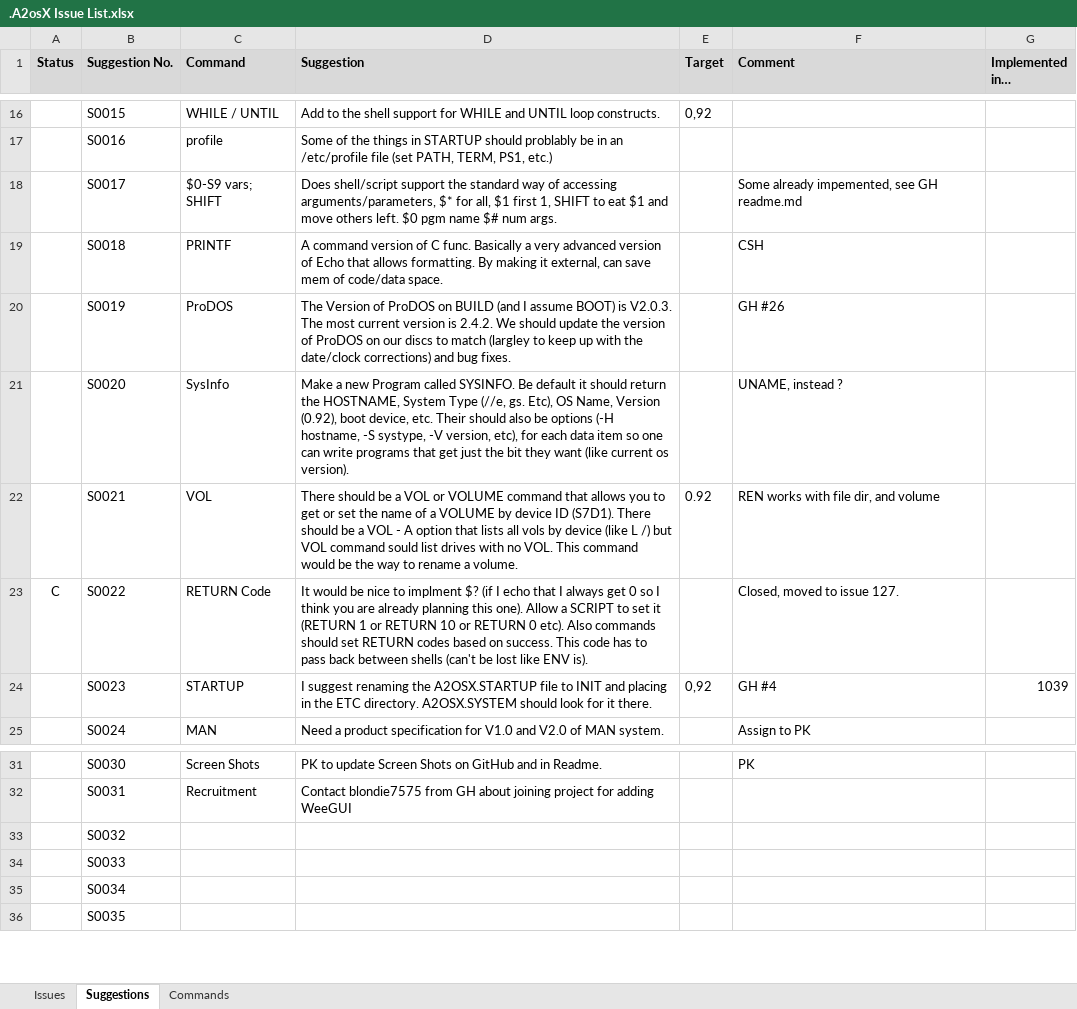
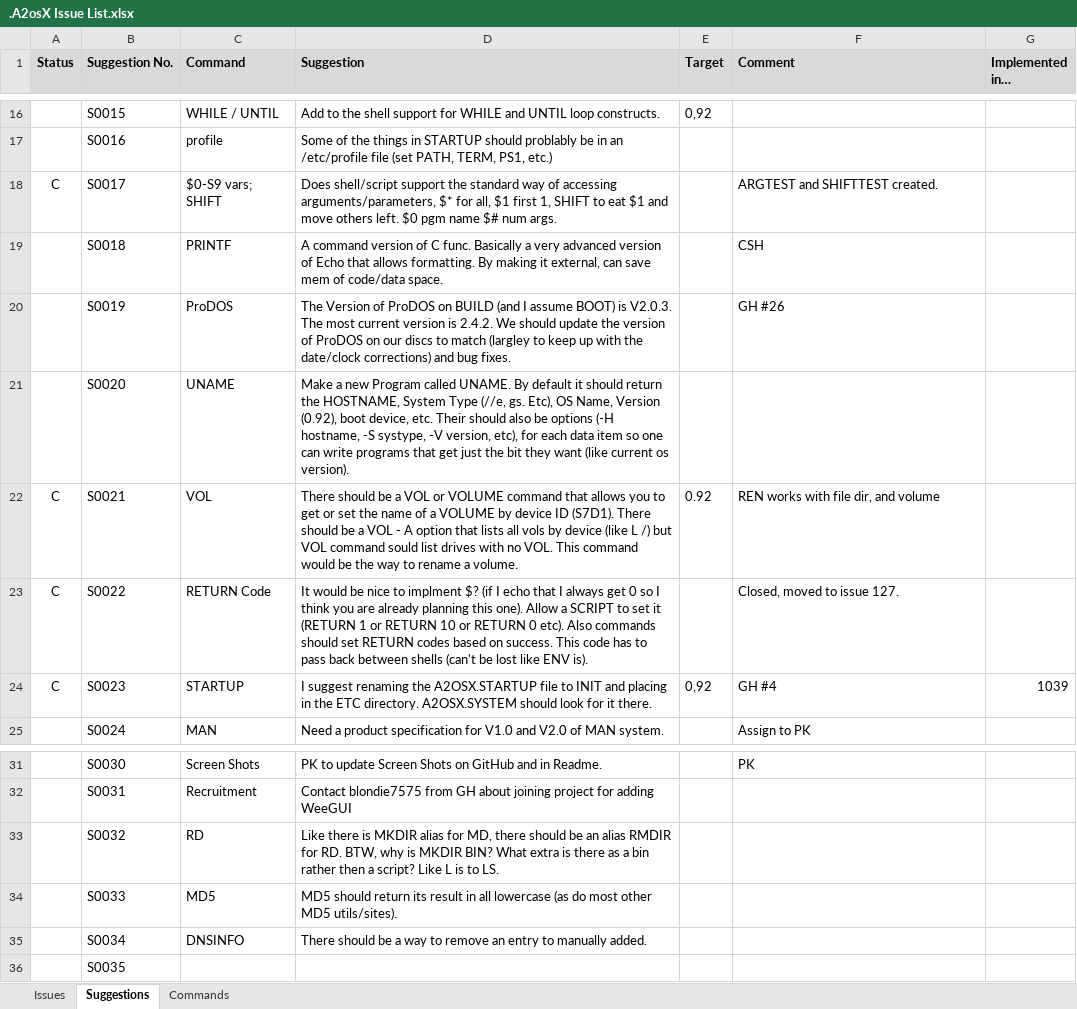
Before and after one commit to A2osX/A2osX, an Excel workbook: .A2osX Issue List.xlsx, sheet Suggestions, drawn as a sheet; only a part is shown, gaps mark what is left out; values as stored, in another font and other column widths than the file's, no borders; the diff names each change by its address in the sheet, - before the commit and + after, or states it on an @@ line.

```diff
--- a/.A2osX Issue List.xlsx (sheet Suggestions)
+++ b/.A2osX Issue List.xlsx (sheet Suggestions)
-A18 (Status): (empty)
+A18 (Status): C
-F18 (Comment): Some already impemented, see GH readme.md
+F18 (Comment): ARGTEST and SHIFTTEST created.
-C21 (Command): SysInfo
+C21 (Command): UNAME
-D21 (Suggestion): …Program called SYSINFO. Be default it…
+D21 (Suggestion): …Program called UNAME. By default it…
-F21 (Comment): UNAME, instead ?
+F21 (Comment): (empty)
-A22 (Status): (empty)
+A22 (Status): C
-A24 (Status): (empty)
+A24 (Status): C
-C33 (Command): (empty)
+C33 (Command): RD
-D33 (Suggestion): (empty)
+D33 (Suggestion): Like there is MKDIR alias for MD, there should be an alias RMDIR for RD. BTW, why is MKDIR BIN? What extra is there as a bin rather then a script? Like L is to LS.
-C34 (Command): (empty)
+C34 (Command): MD5
-D34 (Suggestion): (empty)
+D34 (Suggestion): MD5 should return its result in all lowercase (as do most other MD5 utils/sites).
-C35 (Command): (empty)
+C35 (Command): DNSINFO
-D35 (Suggestion): (empty)
+D35 (Suggestion): There should be a way to remove an entry to manually added.
```
Also changed, not shown: sheet Issues, sheet Commands, hidden cells, 1 other file.
